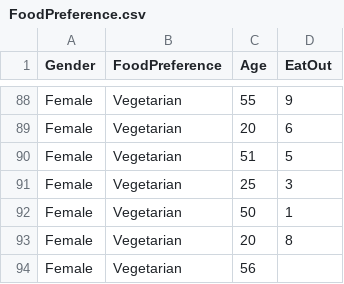
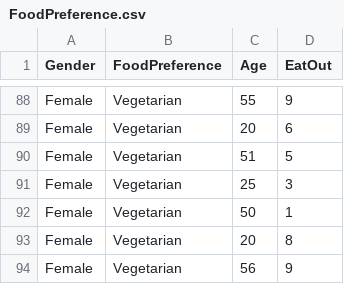
Before and after one commit to MK316/S2024, a CSV file: Seminar/data/FoodPreference.csv, drawn as a sheet; only a part is shown, gaps mark what is left out.

Commit message:
Update FoodPreference.csv

```diff
--- a/Seminar/data/FoodPreference.csv
+++ b/Seminar/data/FoodPreference.csv
@@ -93,2 +93,2 @@ Female,Vegetarian,50,1
 Female,Vegetarian,20,8
-Female,Vegetarian,56
+Female,Vegetarian,56,9
```
